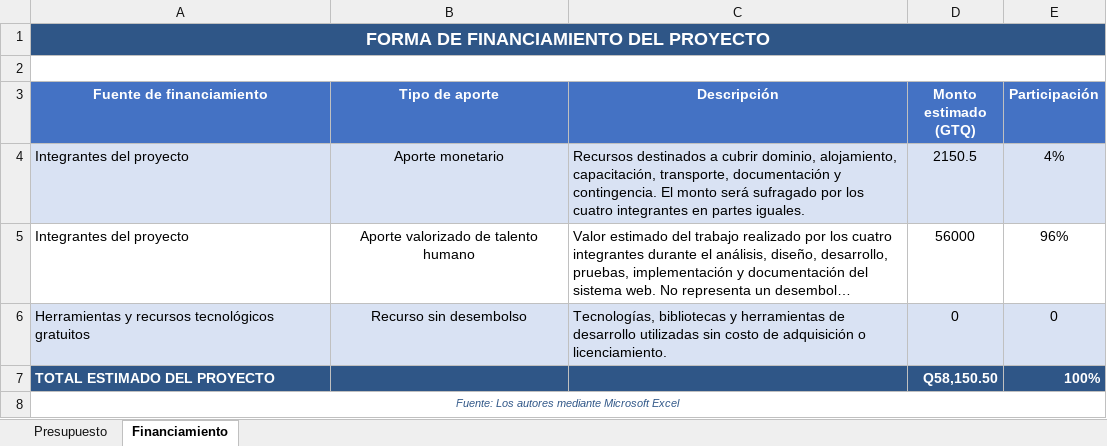
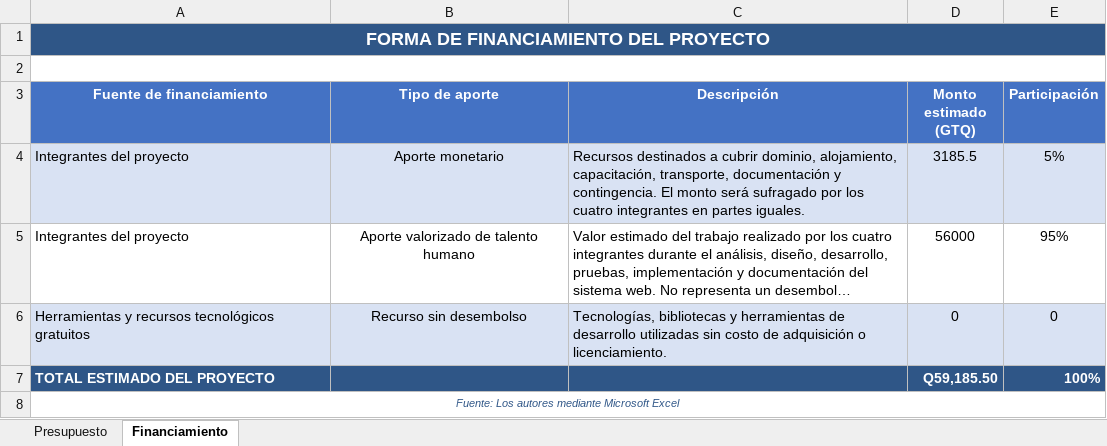
Before and after one commit to WishoSz/PropuestaProyectoDeCarrera, an Excel workbook: excels/Presupuesto SIRCOVA.xlsx, sheet Financiamiento, drawn as a sheet; long unchanged cells end in …; values as stored, in another font and other column widths than the file's, no borders; the diff names each change by its address in the sheet, - before the commit and + after, or states it on an @@ line.

```diff
--- a/excels/Presupuesto SIRCOVA.xlsx (sheet Financiamiento)
+++ b/excels/Presupuesto SIRCOVA.xlsx (sheet Financiamiento)
-D4 (Monto estimado (GTQ)): 2150.5
+D4 (Monto estimado (GTQ)): 3185.5
-E4 (Participación): 4%
+E4 (Participación): 5%
-E5 (Participación): 96%
+E5 (Participación): 95%
-D7 (Monto estimado (GTQ)): Q58,150.50
+D7 (Monto estimado (GTQ)): Q59,185.50
```
Also changed, not shown: sheet Presupuesto, 3 other files.
